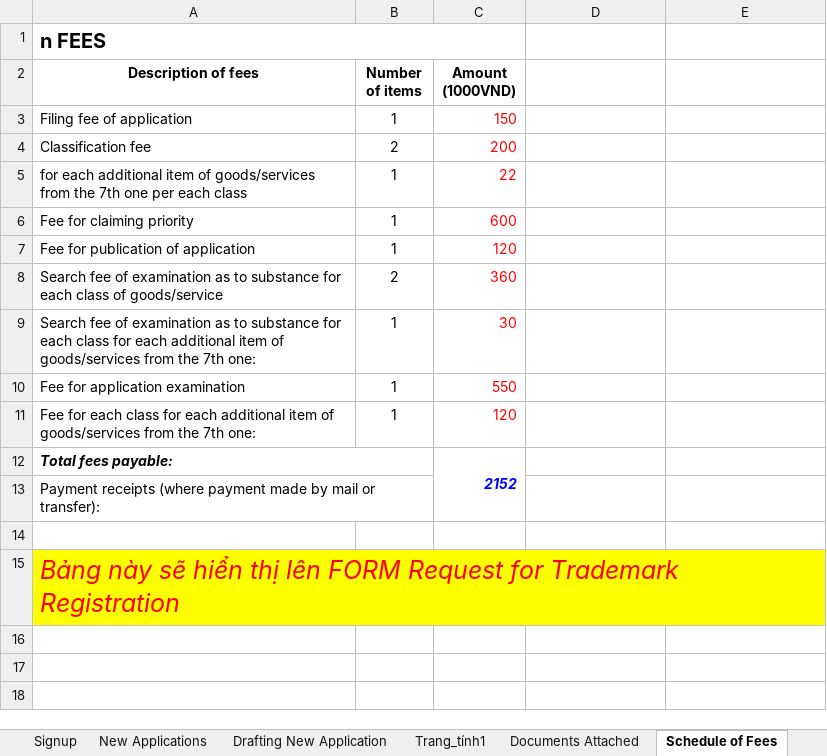
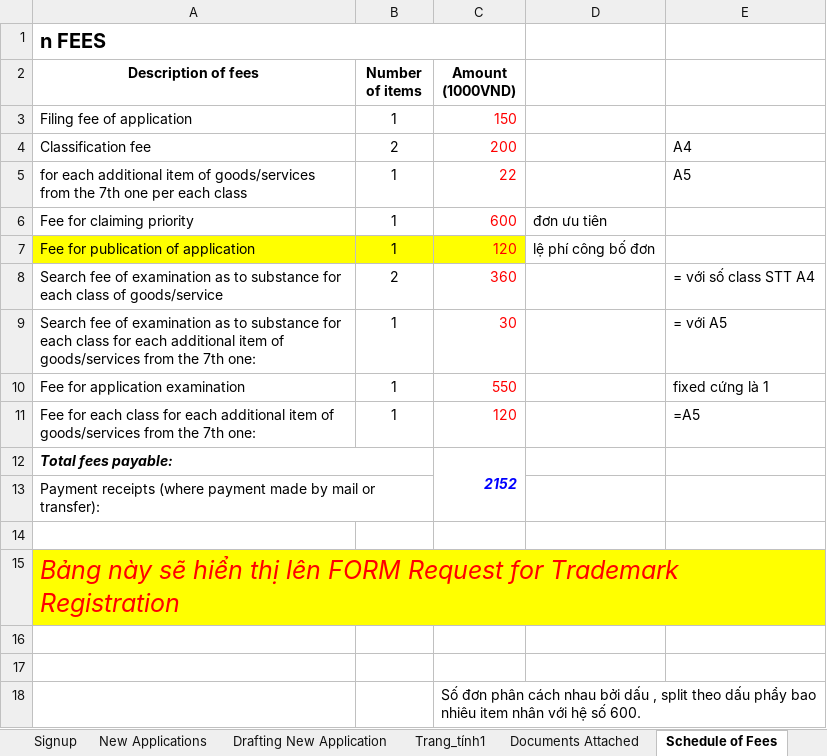
Before and after one commit to SangDD/Legaltech, an Excel workbook: Business/Khách hàng gửi/20180526/260518 Webinterface.xlsx, sheet Schedule of Fees, drawn as a sheet; values as stored, in another font and other column widths than the file's, no borders; charts and pictures not drawn; the diff names each change by its address in the sheet, - before the commit and + after, or states it on an @@ line.

```diff
--- a/Business/Khách hàng gửi/20180526/260518 Webinterface.xlsx (sheet Schedule of Fees)
+++ b/Business/Khách hàng gửi/20180526/260518 Webinterface.xlsx (sheet Schedule of Fees)
-E4: (empty)
+E4: A4
-E5: (empty)
+E5: A5
-D6: (empty)
+D6: đơn ưu tiên
-A7:C7 fill: none
+A7:C7 fill: #FFFF00
-D7: (empty)
+D7: lệ phí công bố đơn
-E8: (empty)
+E8: = với số class STT A4
-E9: (empty)
+E9: = với A5
-E10: (empty)
+E10: fixed cứng là 1
-E11: (empty)
+E11: =A5
+row 16: (empty)
+row 17: (empty)
+row 18:  |  | Số đơn phân cách nhau bởi dấu , split theo dấu phẩy bao nhiêu item nhân với hệ số 600.
```
Also changed, not shown: charts or pictures, 12 other files.
